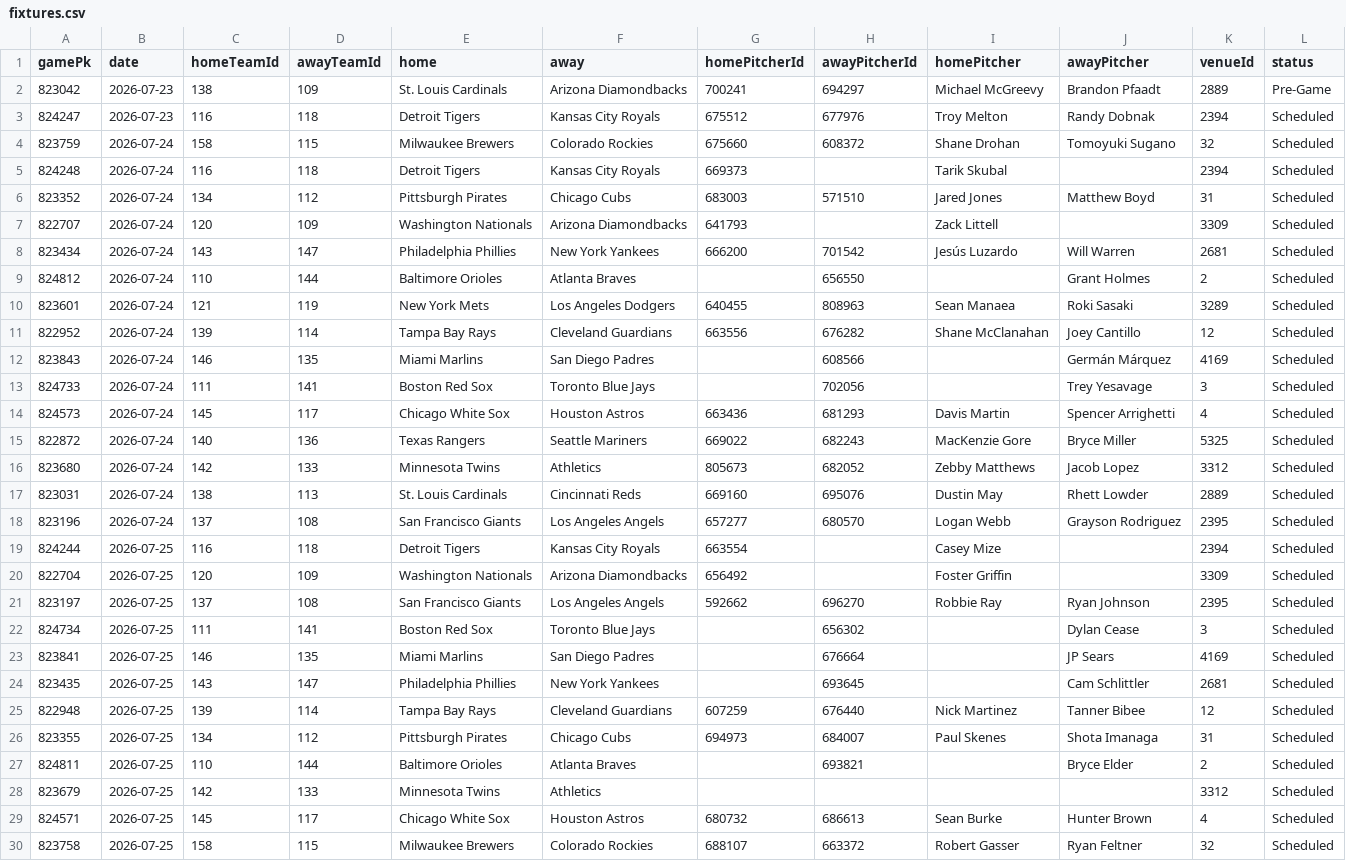
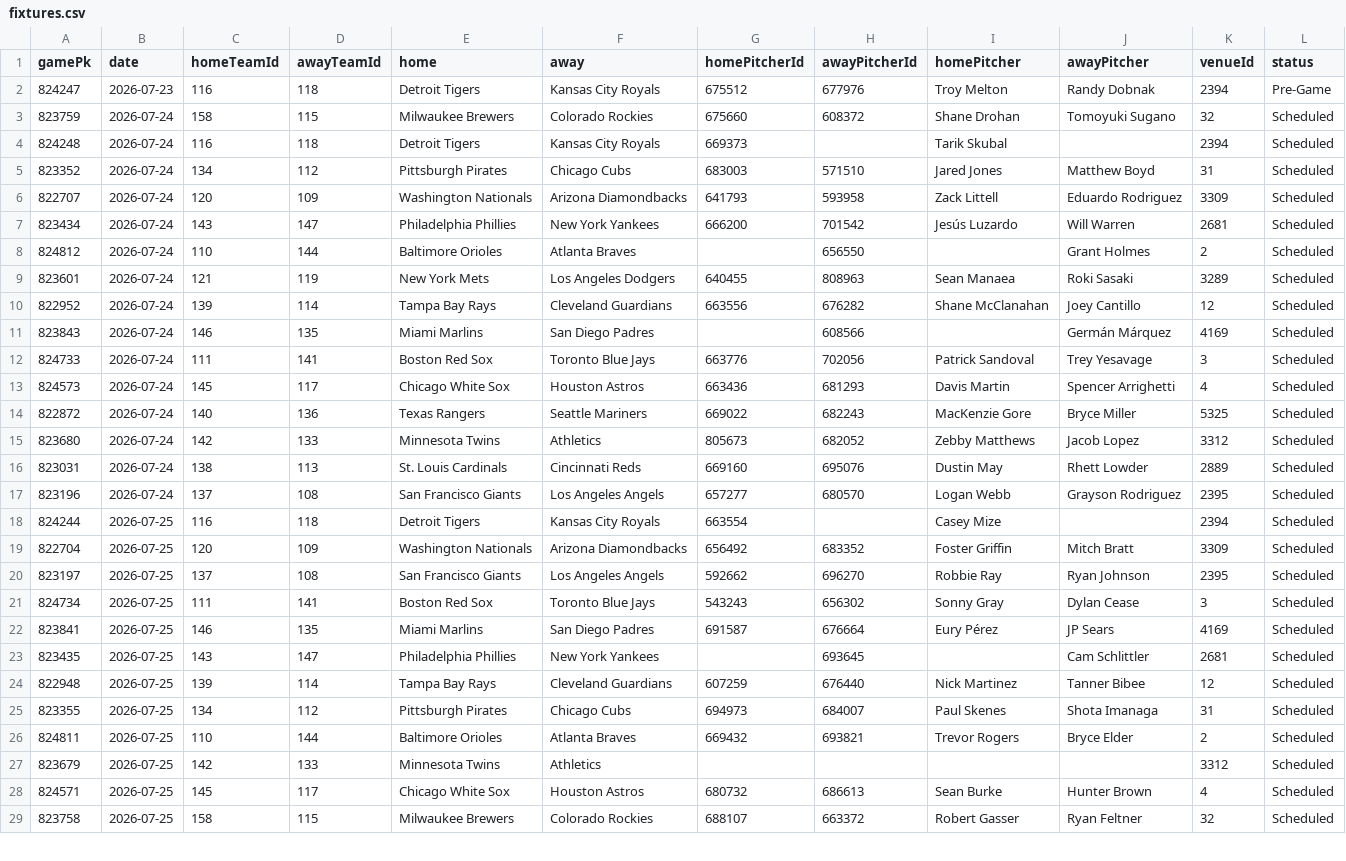
Before and after one commit to DanielTomaro13/MLB-Modelling, a CSV file: data/fixtures.csv, drawn as a sheet; only a part is shown.

```diff
--- a/data/fixtures.csv
+++ b/data/fixtures.csv
@@ -1,4 +1,3 @@
 gamePk,date,homeTeamId,awayTeamId,home,away,homePitcherId,awayPitcherId,homePitcher,awayPitcher,venueId,status
-823042,2026-07-23,138,109,St. Louis Cardinals,Arizona Diamondbacks,700241,694297,Michael McGreevy,Brandon Pfaadt,2889,Pre-Game
-824247,2026-07-23,116,118,Detroit Tigers,Kansas City Royals,675512,677976,Troy Melton,Randy Dobnak,2394,Scheduled
+824247,2026-07-23,116,118,Detroit Tigers,Kansas City Royals,675512,677976,Troy Melton,Randy Dobnak,2394,Pre-Game
 823759,2026-07-24,158,115,Milwaukee Brewers,Colorado Rockies,675660,608372,Shane Drohan,Tomoyuki Sugano,32,Scheduled
@@ -6,3 +5,3 @@ gamePk,date,homeTeamId,awayTeamId,home,away,homePitcherId,awayPitcherId,homePitc
 823352,2026-07-24,134,112,Pittsburgh Pirates,Chicago Cubs,683003,571510,Jared Jones,Matthew Boyd,31,Scheduled
-822707,2026-07-24,120,109,Washington Nationals,Arizona Diamondbacks,641793,,Zack Littell,,3309,Scheduled
+822707,2026-07-24,120,109,Washington Nationals,Arizona Diamondbacks,641793,593958,Zack Littell,Eduardo Rodriguez,3309,Scheduled
 823434,2026-07-24,143,147,Philadelphia Phillies,New York Yankees,666200,701542,Jesús Luzardo,Will Warren,2681,Scheduled
@@ -12,3 +11,3 @@ gamePk,date,homeTeamId,awayTeamId,home,away,homePitcherId,awayPitcherId,homePitc
 823843,2026-07-24,146,135,Miami Marlins,San Diego Padres,,608566,,Germán Márquez,4169,Scheduled
-824733,2026-07-24,111,141,Boston Red Sox,Toronto Blue Jays,,702056,,Trey Yesavage,3,Scheduled
+824733,2026-07-24,111,141,Boston Red Sox,Toronto Blue Jays,663776,702056,Patrick Sandoval,Trey Yesavage,3,Scheduled
 824573,2026-07-24,145,117,Chicago White Sox,Houston Astros,663436,681293,Davis Martin,Spencer Arrighetti,4,Scheduled
@@ -19,6 +18,6 @@ gamePk,date,homeTeamId,awayTeamId,home,away,homePitcherId,awayPitcherId,homePitc
 824244,2026-07-25,116,118,Detroit Tigers,Kansas City Royals,663554,,Casey Mize,,2394,Scheduled
-822704,2026-07-25,120,109,Washington Nationals,Arizona Diamondbacks,656492,,Foster Griffin,,3309,Scheduled
+822704,2026-07-25,120,109,Washington Nationals,Arizona Diamondbacks,656492,683352,Foster Griffin,Mitch Bratt,3309,Scheduled
 823197,2026-07-25,137,108,San Francisco Giants,Los Angeles Angels,592662,696270,Robbie Ray,Ryan Johnson,2395,Scheduled
-824734,2026-07-25,111,141,Boston Red Sox,Toronto Blue Jays,,656302,,Dylan Cease,3,Scheduled
-823841,2026-07-25,146,135,Miami Marlins,San Diego Padres,,676664,,JP Sears,4169,Scheduled
+824734,2026-07-25,111,141,Boston Red Sox,Toronto Blue Jays,543243,656302,Sonny Gray,Dylan Cease,3,Scheduled
+823841,2026-07-25,146,135,Miami Marlins,San Diego Padres,691587,676664,Eury Pérez,JP Sears,4169,Scheduled
 823435,2026-07-25,143,147,Philadelphia Phillies,New York Yankees,,693645,,Cam Schlittler,2681,Scheduled
@@ -26,3 +25,3 @@ gamePk,date,homeTeamId,awayTeamId,home,away,homePitcherId,awayPitcherId,homePitc
 823355,2026-07-25,134,112,Pittsburgh Pirates,Chicago Cubs,694973,684007,Paul Skenes,Shota Imanaga,31,Scheduled
-824811,2026-07-25,110,144,Baltimore Orioles,Atlanta Braves,,693821,,Bryce Elder,2,Scheduled
+824811,2026-07-25,110,144,Baltimore Orioles,Atlanta Braves,669432,693821,Trevor Rogers,Bryce Elder,2,Scheduled
 823679,2026-07-25,142,133,Minnesota Twins,Athletics,,,,,3312,Scheduled
```
Also changed, not shown: reports/predictions.csv, 6 other files.
